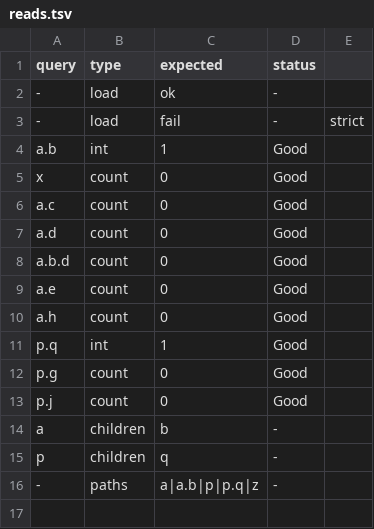
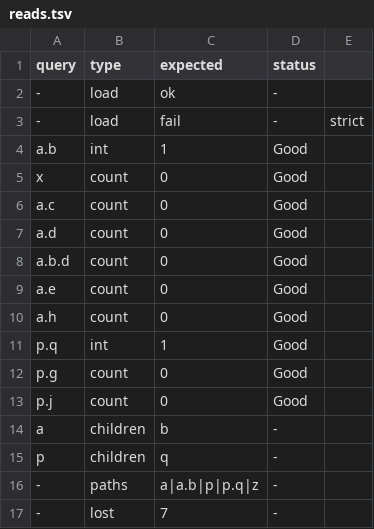
Before and after one commit to jim-collier/shcl, a TSV file: project/conformance/075-e012-holds-level/reads.tsv, drawn as a sheet.

```diff
--- a/project/conformance/075-e012-holds-level/reads.tsv
+++ b/project/conformance/075-e012-holds-level/reads.tsv
@@ -16 +16,2 @@ p	children	q	-
 -	paths	a|a.b|p|p.q|z	-
+-	lost	7	-
```
Also changed, not shown: project/conformance/057-skipped-parent/reads.tsv, 17 other files.
